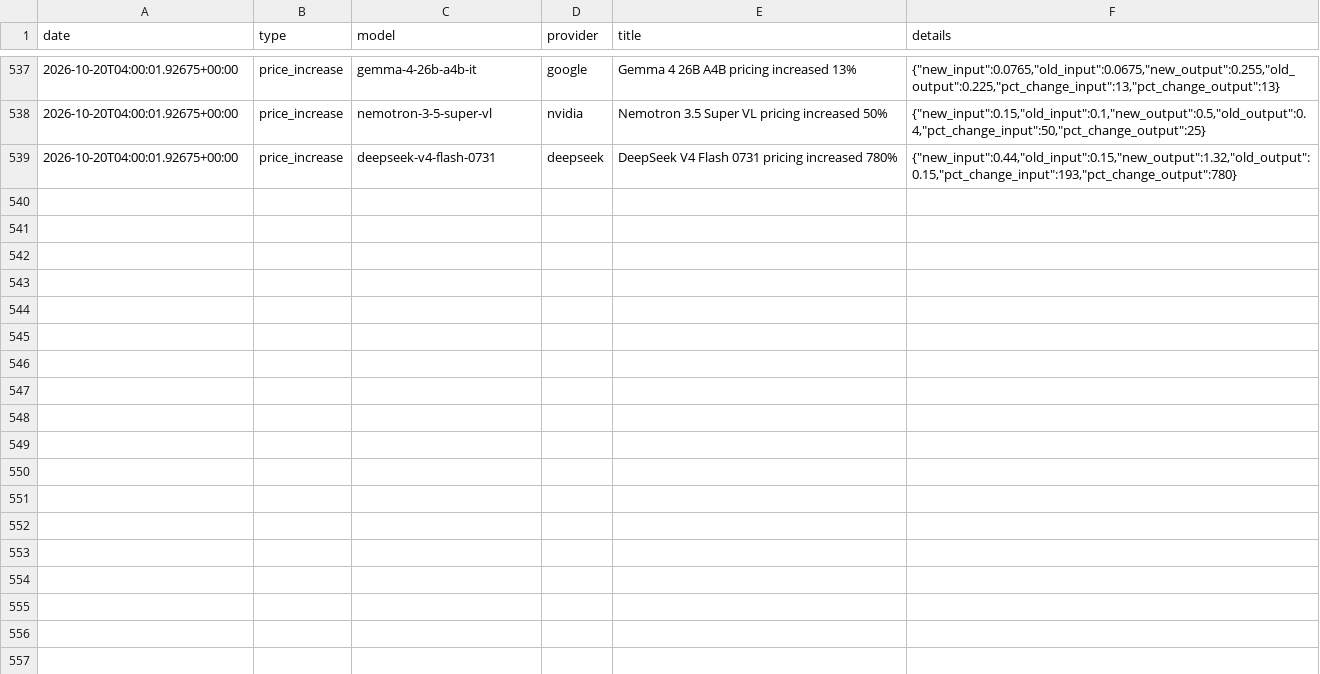
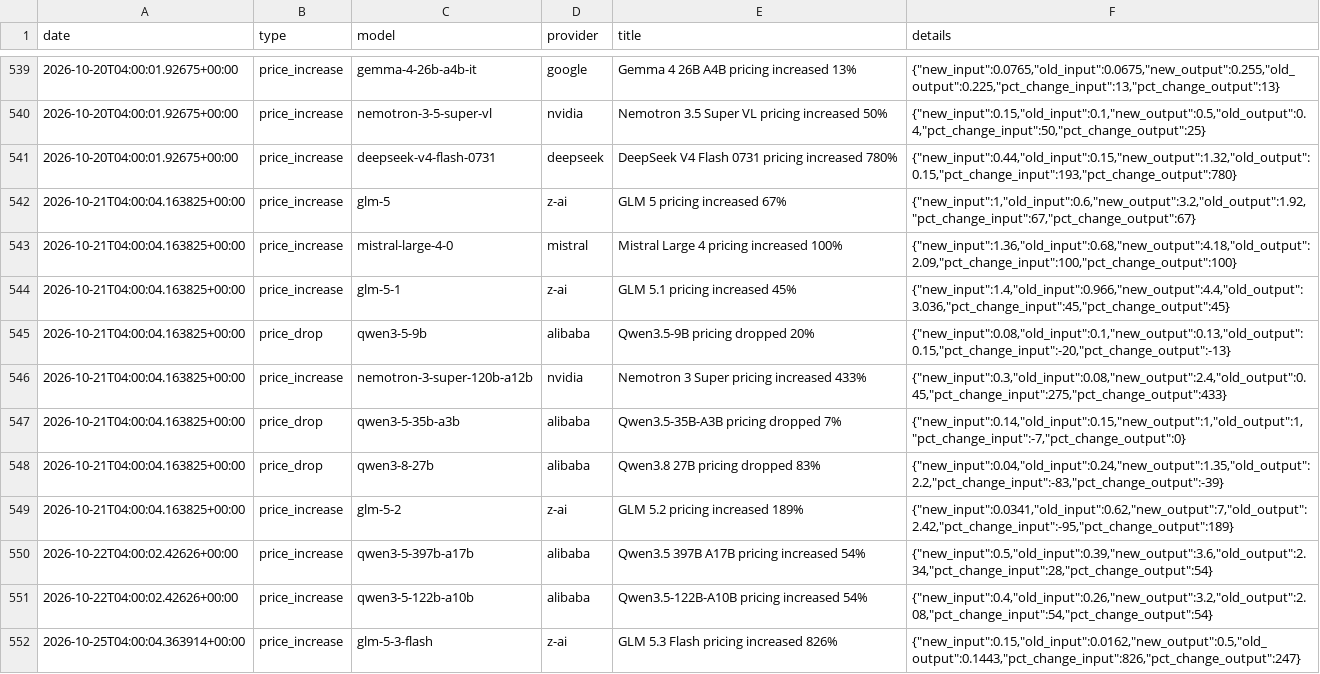
Before and after one commit to BenchGecko/datasets, a CSV file: prices/price-changes.csv, drawn as a sheet; only a part is shown, gaps mark what is left out; the diff covers the shown part only; the diff names each change by its address in the sheet, - before the commit and + after, or states it on an @@ line.

Commit message:
data: 2026-10-28

```diff
--- a/prices/price-changes.csv
+++ b/prices/price-changes.csv
+row 542: 2026-10-21T04:00:04.163825+00:00 | price_increase | glm-5 | z-ai | GLM 5 pricing increased 67% | {"new_input":1,"old_input":0.6,"new_output":3.2,"old_output":1.92,"pct_change_input":67,"pct_change_output":67}
+row 543: 2026-10-21T04:00:04.163825+00:00 | price_increase | mistral-large-4-0 | mistral | Mistral Large 4 pricing increased 100% | {"new_input":1.36,"old_input":0.68,"new_output":4.18,"old_output":2.09,"pct_change_input":100,"pct_change_output":100}
+row 544: 2026-10-21T04:00:04.163825+00:00 | price_increase | glm-5-1 | z-ai | GLM 5.1 pricing increased 45% | {"new_input":1.4,"old_input":0.966,"new_output":4.4,"old_output":3.036,"pct_change_input":45,"pct_change_output":45}
+row 545: 2026-10-21T04:00:04.163825+00:00 | price_drop | qwen3-5-9b | alibaba | Qwen3.5-9B pricing dropped 20% | {"new_input":0.08,"old_input":0.1,"new_output":0.13,"old_output":0.15,"pct_change_input":-20,"pct_change_output":-13}
+row 546: 2026-10-21T04:00:04.163825+00:00 | price_increase | nemotron-3-super-120b-a12b | nvidia | Nemotron 3 Super pricing increased 433% | {"new_input":0.3,"old_input":0.08,"new_output":2.4,"old_output":0.45,"pct_change_input":275,"pct_change_output":433}
+row 547: 2026-10-21T04:00:04.163825+00:00 | price_drop | qwen3-5-35b-a3b | alibaba | Qwen3.5-35B-A3B pricing dropped 7% | {"new_input":0.14,"old_input":0.15,"new_output":1,"old_output":1,"pct_change_input":-7,"pct_change_output":0}
+row 548: 2026-10-21T04:00:04.163825+00:00 | price_drop | qwen3-8-27b | alibaba | Qwen3.8 27B pricing dropped 83% | {"new_input":0.04,"old_input":0.24,"new_output":1.35,"old_output":2.2,"pct_change_input":-83,"pct_change_output":-39}
+row 549: 2026-10-21T04:00:04.163825+00:00 | price_increase | glm-5-2 | z-ai | GLM 5.2 pricing increased 189% | {"new_input":0.0341,"old_input":0.62,"new_output":7,"old_output":2.42,"pct_change_input":-95,"pct_change_output":189}
+row 550: 2026-10-22T04:00:02.42626+00:00 | price_increase | qwen3-5-397b-a17b | alibaba | Qwen3.5 397B A17B pricing increased 54% | {"new_input":0.5,"old_input":0.39,"new_output":3.6,"old_output":2.34,"pct_change_input":28,"pct_change_output":54}
+row 551: 2026-10-22T04:00:02.42626+00:00 | price_increase | qwen3-5-122b-a10b | alibaba | Qwen3.5-122B-A10B pricing increased 54% | {"new_input":0.4,"old_input":0.26,"new_output":3.2,"old_output":2.08,"pct_change_input":54,"pct_change_output":54}
+row 552: 2026-10-25T04:00:04.363914+00:00 | price_increase | glm-5-3-flash | z-ai | GLM 5.3 Flash pricing increased 826% | {"new_input":0.15,"old_input":0.0162,"new_output":0.5,"old_output":0.1443,"pct_change_input":826,"pct_change_output":247}
```
Also changed, not shown: 13 added rows elsewhere in this file, gecko-tests/world-map.csv, gpu/gpu-rental-daily.csv, 7 other files.
